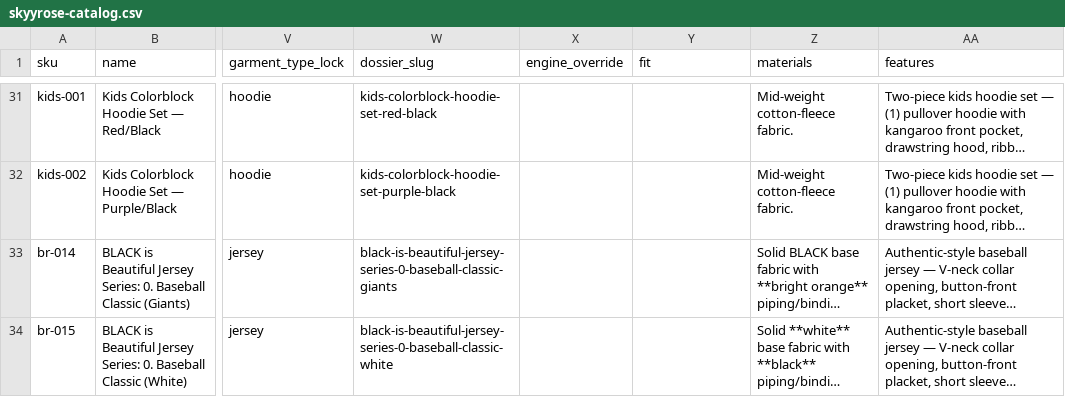
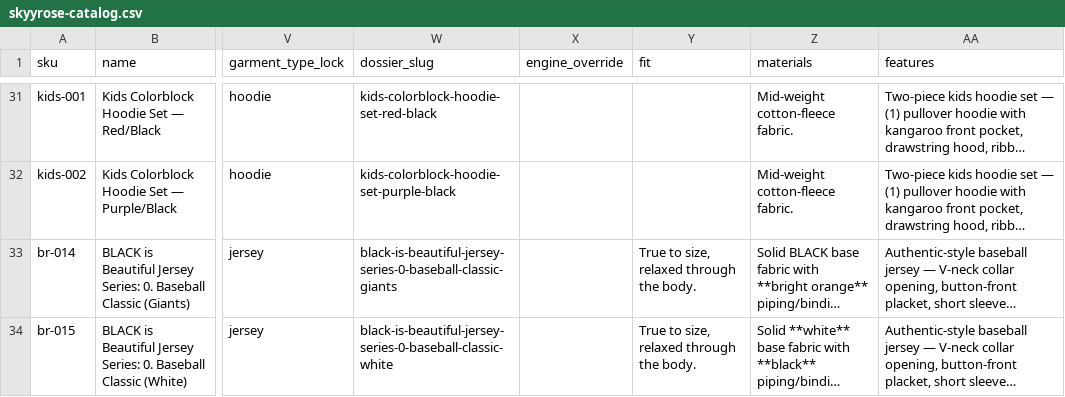
Before and after one commit to SkyyRoseCo/DevSkyy, a CSV file: frontend/data/skyyrose-catalog.csv, drawn as a sheet; only a part is shown, gaps mark what is left out; long unchanged cells end in …; the diff covers the shown part only; the diff names each change by its address in the sheet, - before the commit and + after, or states it on an @@ line.

```diff
--- a/frontend/data/skyyrose-catalog.csv
+++ b/frontend/data/skyyrose-catalog.csv
-Y33:Y34 (fit): (empty)
+Y33:Y34 (fit): True to size, relaxed through the body.
```
Also changed, not shown: 14 edited cells elsewhere in this file, wordpress-theme/skyyrose-flagship/data/skyyrose-catalog.csv, 10 other files.
